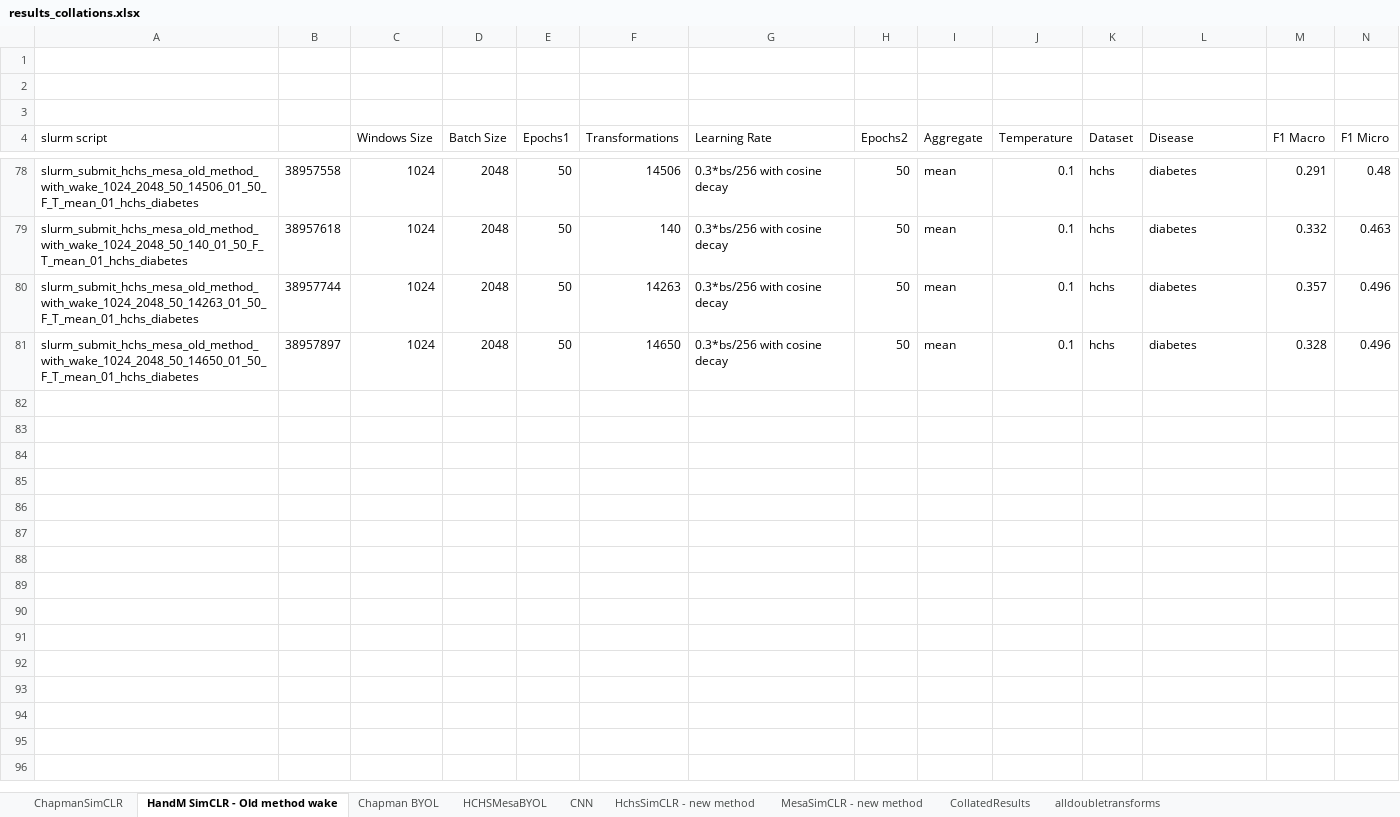
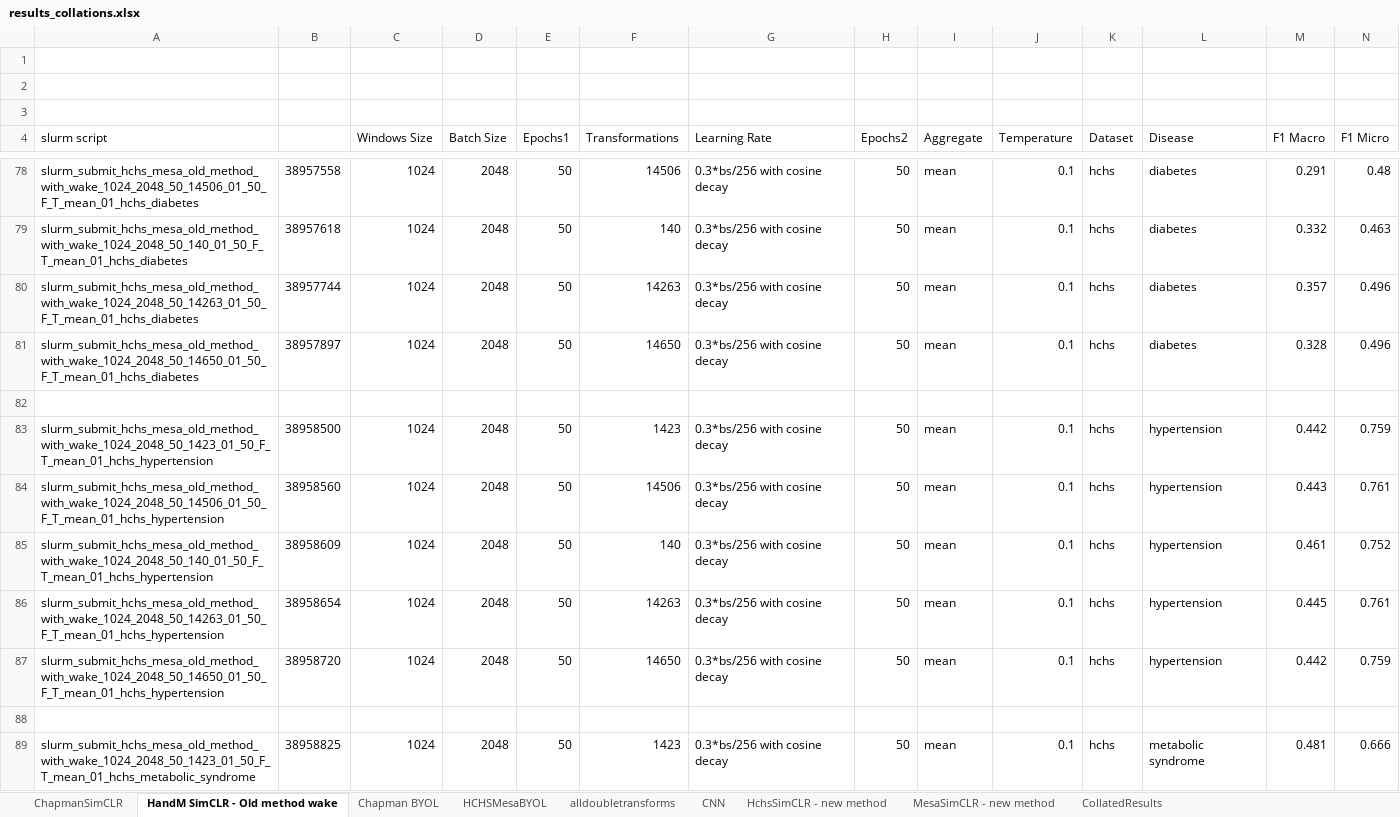
Before and after one commit to K-Shah3/SimCLR_HCHS, an Excel workbook: results_collations.xlsx, sheet HandM SimCLR - Old method wake, drawn as a sheet; only a part is shown, gaps mark what is left out; values as stored, in another font and other column widths than the file's, no borders; rows hold the shown columns only; the diff covers the shown part only; the diff names each change by its address in the sheet, - before the commit and + after, or states it on an @@ line.

```diff
--- a/results_collations.xlsx (sheet HandM SimCLR - Old method wake)
+++ b/results_collations.xlsx (sheet HandM SimCLR - Old method wake)
@@ sheet tab order changed: ChapmanSimCLR | HandM SimCLR - Old method wake | Chapman BYOL | HCHSMesaBYOL | alldoubletransforms | CNN | HchsSimCLR - new method | MesaSimCLR - new method | CollatedResults @@
+row 82: (empty)
@@ row 83 unhidden: slurm_submit_hchs_mesa_old_method_with_wake_1024_2048_50_1423_01_50_F_T_mean_01_hchs_hypertension | 38958500 | 1024 | 2048 | 50 | 1423 | 0.3*bs/256 with cosine decay | 50 | mean | 0.1 | hchs | hypertension | 0.442 | 0.759 @@
@@ row 84 unhidden: slurm_submit_hchs_mesa_old_method_with_wake_1024_2048_50_14506_01_50_F_T_mean_01_hchs_hypertension | 38958560 | 1024 | 2048 | 50 | 14506 | 0.3*bs/256 with cosine decay | 50 | mean | 0.1 | hchs | hypertension | 0.443 | 0.761 @@
@@ row 85 unhidden: slurm_submit_hchs_mesa_old_method_with_wake_1024_2048_50_140_01_50_F_T_mean_01_hchs_hypertension | 38958609 | 1024 | 2048 | 50 | 140 | 0.3*bs/256 with cosine decay | 50 | mean | 0.1 | hchs | hypertension | 0.461 | 0.752 @@
@@ row 86 unhidden: slurm_submit_hchs_mesa_old_method_with_wake_1024_2048_50_14263_01_50_F_T_mean_01_hchs_hypertension | 38958654 | 1024 | 2048 | 50 | 14263 | 0.3*bs/256 with cosine decay | 50 | mean | 0.1 | hchs | hypertension | 0.445 | 0.761 @@
@@ row 87 unhidden: slurm_submit_hchs_mesa_old_method_with_wake_1024_2048_50_14650_01_50_F_T_mean_01_hchs_hypertension | 38958720 | 1024 | 2048 | 50 | 14650 | 0.3*bs/256 with cosine decay | 50 | mean | 0.1 | hchs | hypertension | 0.442 | 0.759 @@
+row 88: (empty)
@@ row 89 unhidden: slurm_submit_hchs_mesa_old_method_with_wake_1024_2048_50_1423_01_50_F_T_mean_01_hchs_metabolic_syndrome | 38958825 | 1024 | 2048 | 50 | 1423 | 0.3*bs/256 with cosine decay | 50 | mean | 0.1 | hchs | metabolic syndrome | 0.481 | 0.666 @@
```
Also changed, not shown: 11 added rows and 68 hidden or unhidden rows elsewhere in this sheet, sheet HCHSMesaBYOL, sheet Chapman BYOL, sheet ChapmanSimCLR, sheet CNN, 8 other files.
